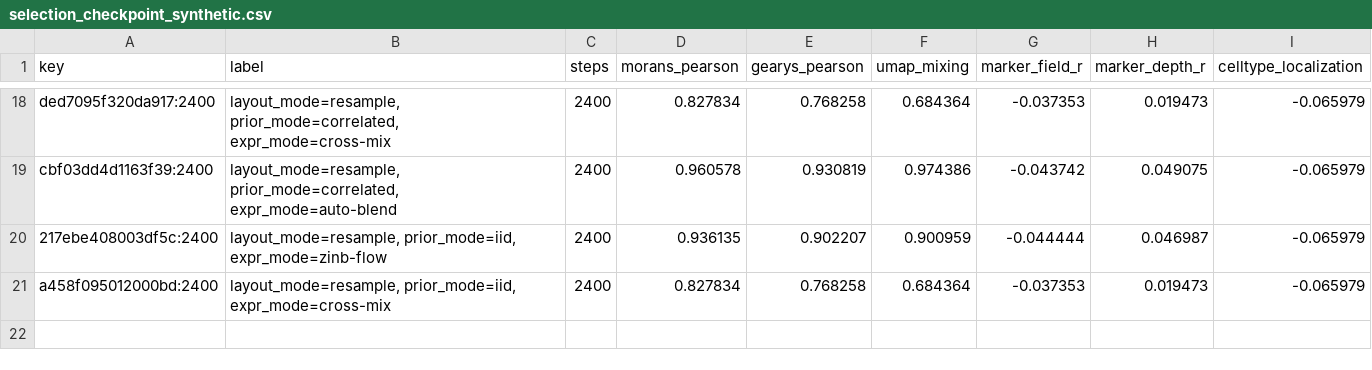
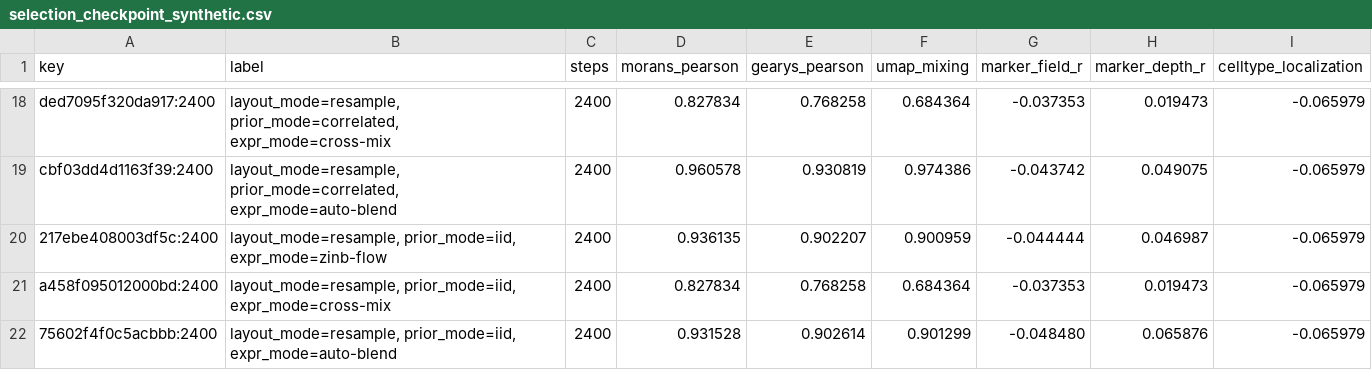
Before and after one commit to hanv14/SpatialCPA, a CSV file: reports/selection_checkpoint_synthetic.csv, drawn as a sheet; only a part is shown, gaps mark what is left out; the diff names each change by its address in the sheet, - before the commit and + after, or states it on an @@ line.

```diff
--- a/reports/selection_checkpoint_synthetic.csv
+++ b/reports/selection_checkpoint_synthetic.csv
+row 22: 75602f4f0c5acbbb:2400 | layout_mode=resample, prior_mode=iid, expr_mode=auto-blend | 2400 | 0.931528 | 0.902614 | 0.901299 | -0.048480 | 0.065876 | -0.065979
```
